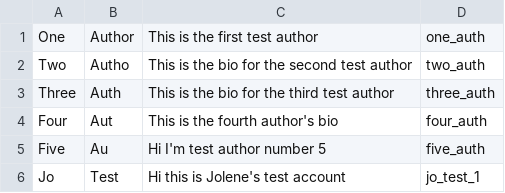
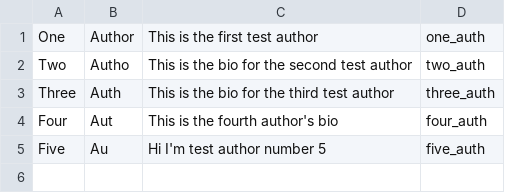
Before and after one commit to abramhindle/CMPUT404-project-socialdistribution, a CSV file: social_distribution/test_data/authors.csv, drawn as a sheet; the diff names each change by its address in the sheet, - before the commit and + after, or states it on an @@ line.

```diff
--- a/social_distribution/test_data/authors.csv
+++ b/social_distribution/test_data/authors.csv
-row 6: Jo | Test | Hi this is Jolene's test account | jo_test_1
```
Also changed, not shown: 3 other files.
